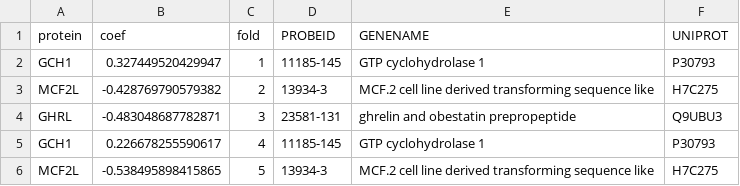
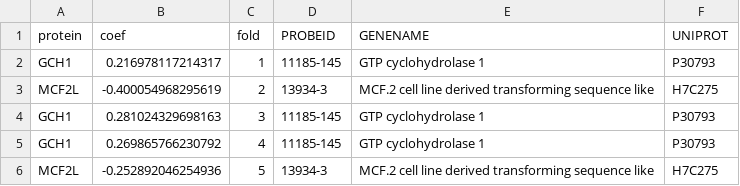
Before and after one commit to PeterSax929/LRTI-classifier-Proteomics, a CSV file: BREATH2.Prot/results/lasso_fold_coefs_top1_per_fold.csv, drawn as a sheet.

```diff
--- a/BREATH2.Prot/results/lasso_fold_coefs_top1_per_fold.csv
+++ b/BREATH2.Prot/results/lasso_fold_coefs_top1_per_fold.csv
@@ -1,6 +1,6 @@
 "protein","coef","fold","PROBEID","GENENAME","UNIPROT"
-"GCH1",0.327449520429947,1,"11185-145","GTP cyclohydrolase 1","P30793"
-"MCF2L",-0.428769790579382,2,"13934-3","MCF.2 cell line derived transforming sequence like","H7C275"
-"GHRL",-0.483048687782871,3,"23581-131","ghrelin and obestatin prepropeptide","Q9UBU3"
-"GCH1",0.226678255590617,4,"11185-145","GTP cyclohydrolase 1","P30793"
-"MCF2L",-0.538495898415865,5,"13934-3","MCF.2 cell line derived transforming sequence like","H7C275"
+"GCH1",0.216978117214317,1,"11185-145","GTP cyclohydrolase 1","P30793"
+"MCF2L",-0.400054968295619,2,"13934-3","MCF.2 cell line derived transforming sequence like","H7C275"
+"GCH1",0.281024329698163,3,"11185-145","GTP cyclohydrolase 1","P30793"
+"GCH1",0.269865766230792,4,"11185-145","GTP cyclohydrolase 1","P30793"
+"MCF2L",-0.252892046254936,5,"13934-3","MCF.2 cell line derived transforming sequence like","H7C275"
```
Also changed, not shown: BREATH2.Prot/results/lassoRF_preds.csv, BREATH2.Prot/results/lassoRF_votes.csv, 12 other files.
